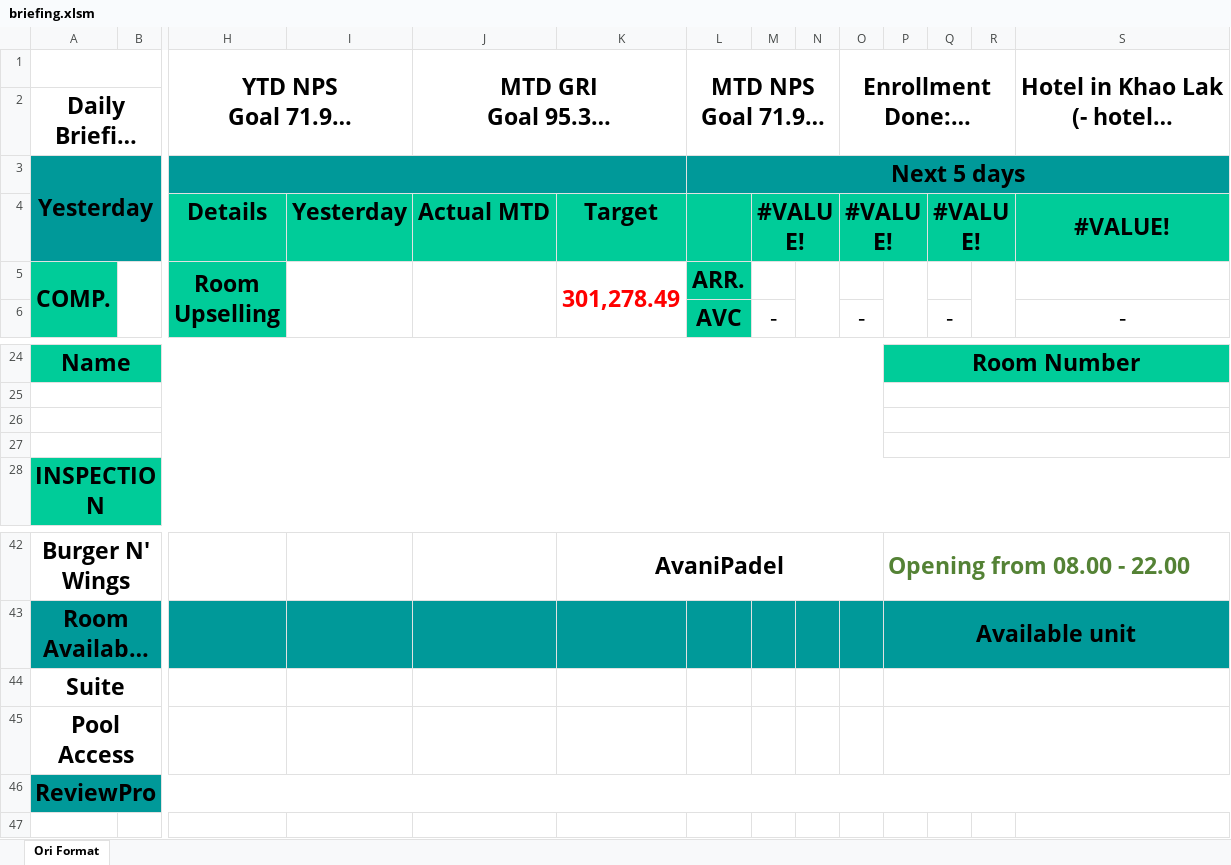
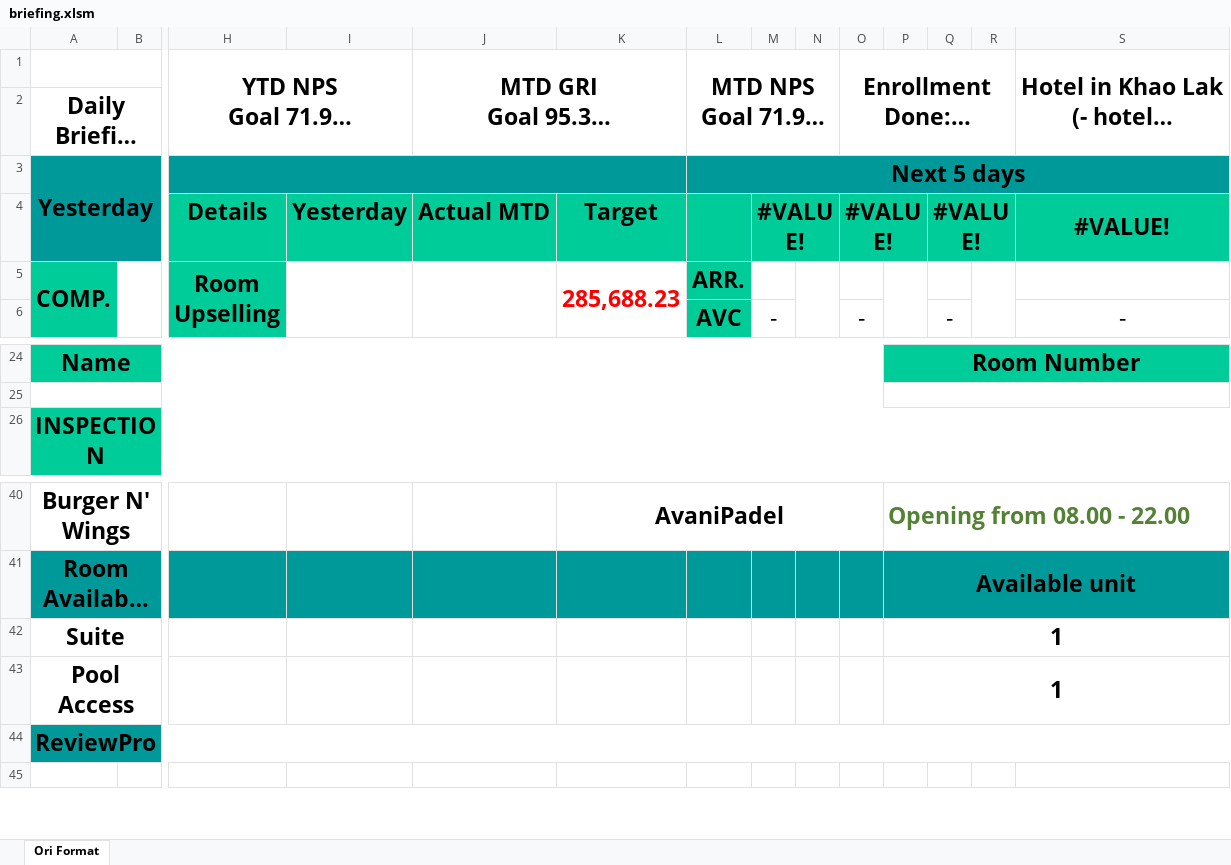
Before and after one commit to em94xd-png/ngt_VKHL, an Excel workbook: briefing/briefing.xlsm, sheet Ori Format, drawn as a sheet; only a part is shown, gaps mark what is left out; long unchanged cells end in …; values as stored, in another font and other column widths than the file's, no borders; charts and pictures not drawn; removed rows and columns are numbered as before the commit, all else as after; rows hold the shown columns only; the diff names each change by its address in the sheet, - before the commit and + after, or states it on an @@ line.

Commit message:
UPDATE briefing, ADD trial balance in FB print, FIX ytd FB ABF print

```diff
--- a/briefing/briefing.xlsm (sheet Ori Format)
+++ b/briefing/briefing.xlsm (sheet Ori Format)
-K5: 301,278.49
+K5: 285,688.23
-row 26: (empty)
-row 27: (empty)
-P42:P43: (empty)
+P42:P43: 1
```
Also changed, not shown: 1 other file.
